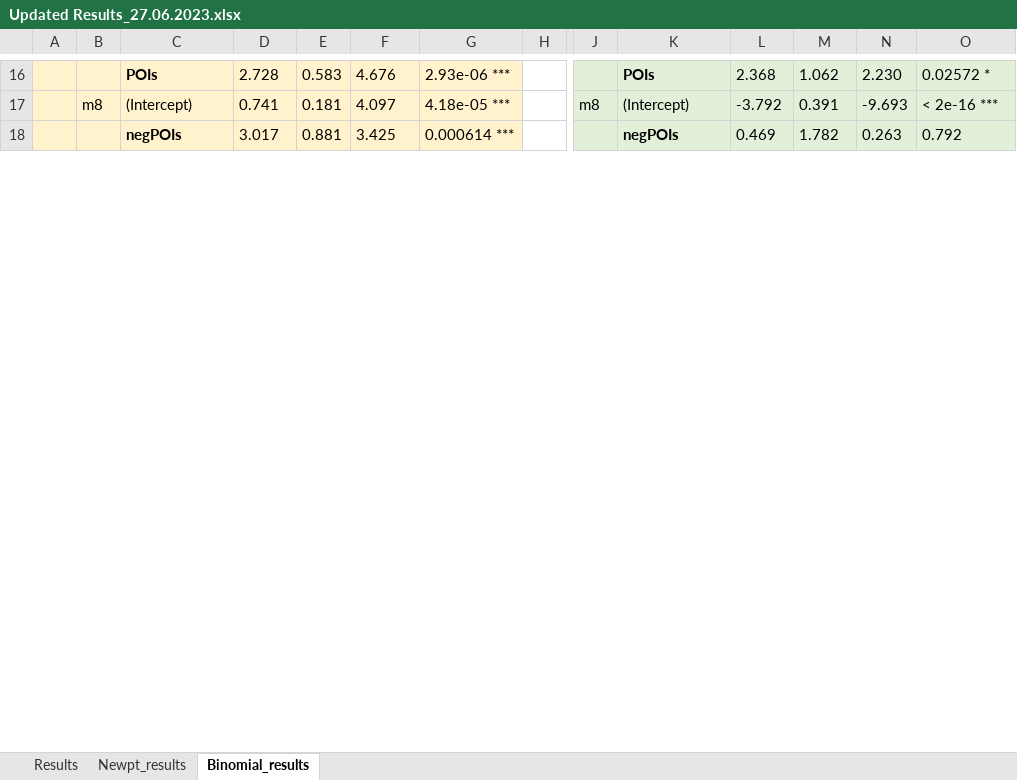
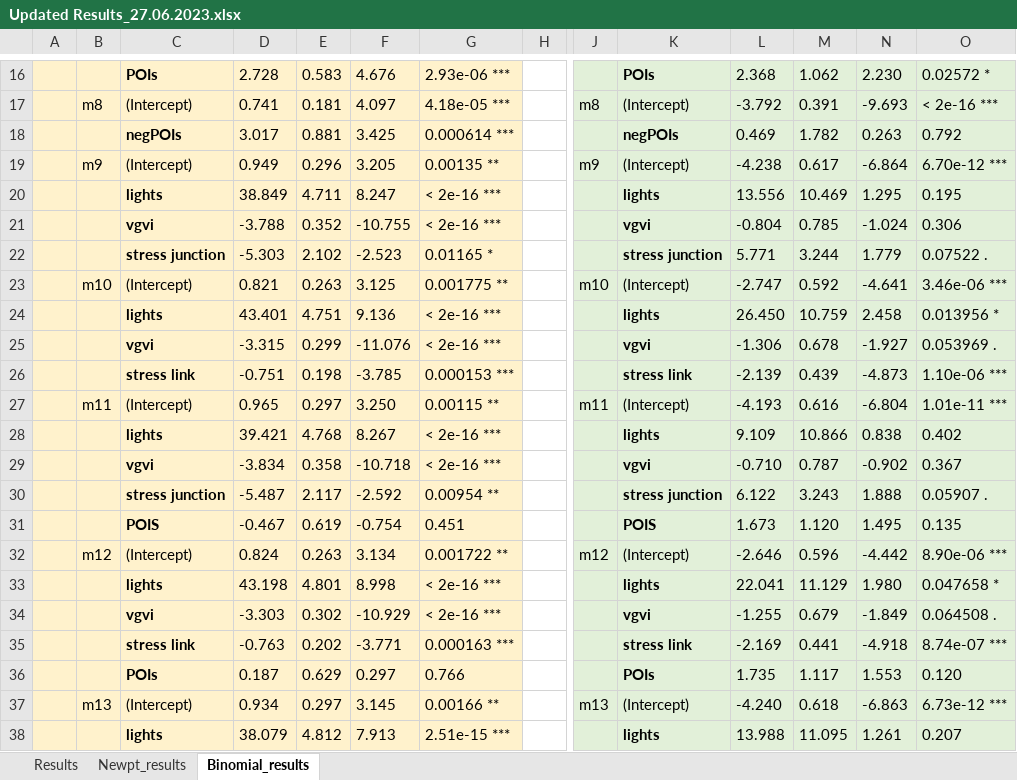
Before and after one commit to Tsaghapour/travelDiaryProcessing, an Excel workbook: result/Manchester/mandatory/Version2/Updated Results_27.06.2023.xlsx, sheet Binomial_results, drawn as a sheet; only a part is shown, gaps mark what is left out; values as stored, in another font and other column widths than the file's, no borders; rows hold the shown columns only; the diff covers the shown part only; the diff names each change by its address in the sheet, - before the commit and + after, or states it on an @@ line.

Commit message:
Codes and results of binomial regression models were updated.

```diff
--- a/result/Manchester/mandatory/Version2/Updated Results_27.06.2023.xlsx (sheet Binomial_results)
+++ b/result/Manchester/mandatory/Version2/Updated Results_27.06.2023.xlsx (sheet Binomial_results)
+row 19:  | m9 | (Intercept) | 0.949 | 0.296 | 3.205 | 0.00135 ** |  | m9 | (Intercept) | -4.238 | 0.617 | -6.864 | 6.70e-12 ***
+row 20:  |  | lights | 38.849 | 4.711 | 8.247 | < 2e-16 *** |  |  | lights | 13.556 | 10.469 | 1.295 | 0.195
+row 21:  |  | vgvi | -3.788 | 0.352 | -10.755 | < 2e-16 *** |  |  | vgvi | -0.804 | 0.785 | -1.024 | 0.306
+row 22:  |  | stress junction | -5.303 | 2.102 | -2.523 | 0.01165 * |  |  | stress junction | 5.771 | 3.244 | 1.779 | 0.07522 .
+row 23:  | m10 | (Intercept) | 0.821 | 0.263 | 3.125 | 0.001775 ** |  | m10 | (Intercept) | -2.747 | 0.592 | -4.641 | 3.46e-06 ***
+row 24:  |  | lights | 43.401 | 4.751 | 9.136 | < 2e-16 *** |  |  | lights | 26.450 | 10.759 | 2.458 | 0.013956 *
+row 25:  |  | vgvi | -3.315 | 0.299 | -11.076 | < 2e-16 *** |  |  | vgvi | -1.306 | 0.678 | -1.927 | 0.053969 .
+row 26:  |  | stress link | -0.751 | 0.198 | -3.785 | 0.000153 *** |  |  | stress link | -2.139 | 0.439 | -4.873 | 1.10e-06 ***
+row 27:  | m11 | (Intercept) | 0.965 | 0.297 | 3.250 | 0.00115 ** |  | m11 | (Intercept) | -4.193 | 0.616 | -6.804 | 1.01e-11 ***
+row 28:  |  | lights | 39.421 | 4.768 | 8.267 | < 2e-16 *** |  |  | lights | 9.109 | 10.866 | 0.838 | 0.402
+row 29:  |  | vgvi | -3.834 | 0.358 | -10.718 | < 2e-16 *** |  |  | vgvi | -0.710 | 0.787 | -0.902 | 0.367
+row 30:  |  | stress junction | -5.487 | 2.117 | -2.592 | 0.00954 ** |  |  | stress junction | 6.122 | 3.243 | 1.888 | 0.05907 .
+row 31:  |  | POIS | -0.467 | 0.619 | -0.754 | 0.451 |  |  | POIS | 1.673 | 1.120 | 1.495 | 0.135
+row 32:  | m12 | (Intercept) | 0.824 | 0.263 | 3.134 | 0.001722 ** |  | m12 | (Intercept) | -2.646 | 0.596 | -4.442 | 8.90e-06 ***
+row 33:  |  | lights | 43.198 | 4.801 | 8.998 | < 2e-16 *** |  |  | lights | 22.041 | 11.129 | 1.980 | 0.047658 *
+row 34:  |  | vgvi | -3.303 | 0.302 | -10.929 | < 2e-16 *** |  |  | vgvi | -1.255 | 0.679 | -1.849 | 0.064508 .
+row 35:  |  | stress link | -0.763 | 0.202 | -3.771 | 0.000163 *** |  |  | stress link | -2.169 | 0.441 | -4.918 | 8.74e-07 ***
+row 36:  |  | POIs | 0.187 | 0.629 | 0.297 | 0.766 |  |  | POIs | 1.735 | 1.117 | 1.553 | 0.120
+row 37:  | m13 | (Intercept) | 0.934 | 0.297 | 3.145 | 0.00166 ** |  | m13 | (Intercept) | -4.240 | 0.618 | -6.863 | 6.73e-12 ***
+row 38:  |  | lights | 38.079 | 4.812 | 7.913 | 2.51e-15 *** |  |  | lights | 13.988 | 11.095 | 1.261 | 0.207
```
Also changed, not shown: 9 added rows, 1 removed row, 10 edited cells and cell formats elsewhere in this sheet, 1 other file.
